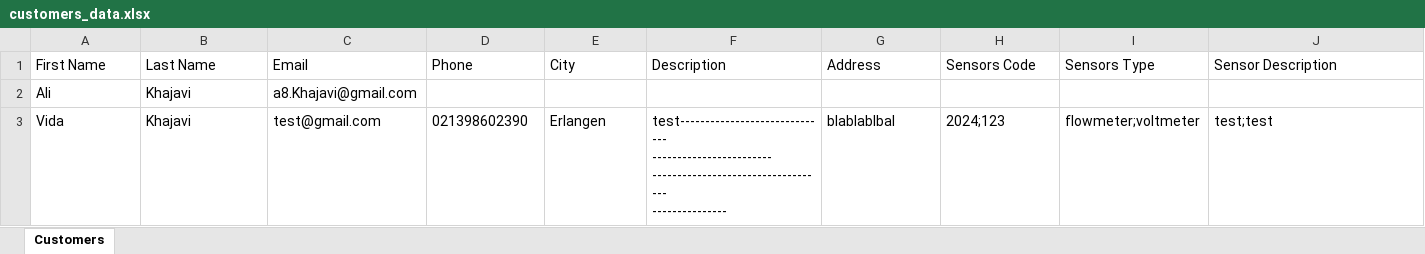
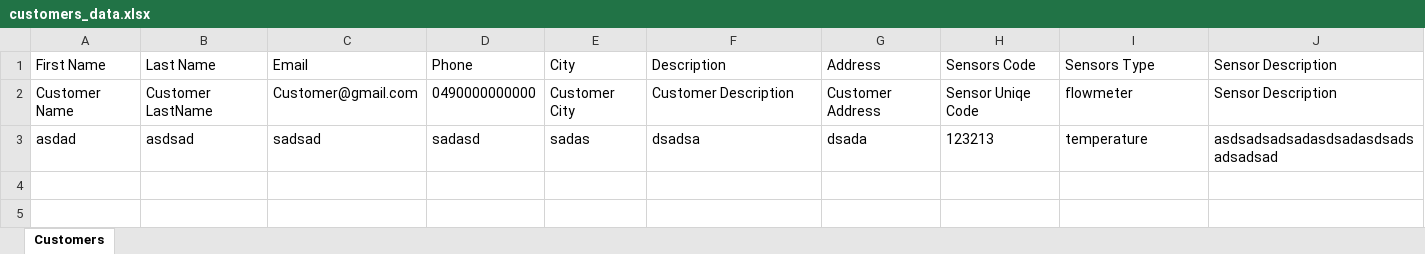
Before and after one commit to Ali-khajavi/Monitoring-kivy, an Excel workbook: customers_data.xlsx, sheet Customers, drawn as a sheet; values as stored, in another font and other column widths than the file's, no borders; removed rows and columns are numbered as before the commit, all else as after; ↵ is a line break in a cell; the diff names each change by its address in the sheet, - before the commit and + after, or states it on an @@ line.

```diff
--- a/customers_data.xlsx (sheet Customers)
+++ b/customers_data.xlsx (sheet Customers)
-row 2: Ali | Khajavi | a8.Khajavi@gmail.com
-row 3: Vida | Khajavi | test@gmail.com | 021398602390 | Erlangen | test------------------------------ ↵ ------------------------ ↵ ----------------------------------- ↵ --------------- | blablablbal | 2024;123 | flowmeter;voltmeter | test;test
+row 2: Customer Name | Customer LastName | Customer@gmail.com | 0490000000000 | Customer City | Customer Description | Customer Address | Sensor Uniqe Code | flowmeter | Sensor Description
+row 3: asdad | asdsad | sadsad | sadasd | sadas | dsadsa | dsada | 123213 | temperature | asdsadsadsadasdsadasdsadsadsadsad
```
Also changed, not shown: 11 other files.
